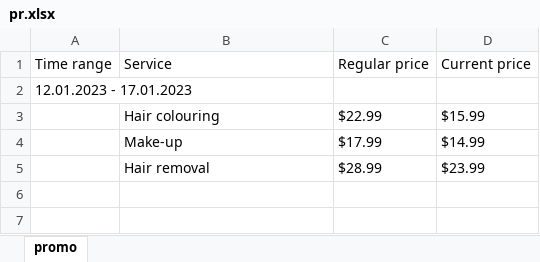
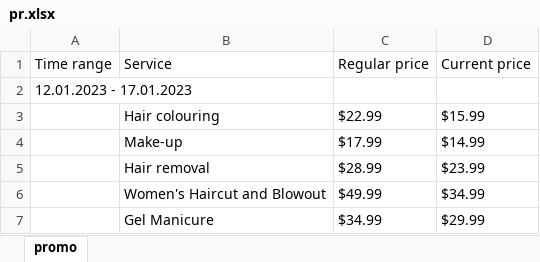
Before and after one commit to Eugeneche/beauty_salon, an Excel workbook: data/promo/pr.xlsx, sheet promo, drawn as a sheet; values as stored, in another font and other column widths than the file's, no borders; the diff names each change by its address in the sheet, - before the commit and + after, or states it on an @@ line.

```diff
--- a/data/promo/pr.xlsx (sheet promo)
+++ b/data/promo/pr.xlsx (sheet promo)
+row 6:  | Women's Haircut and Blowout | $49.99 | $34.99
+row 7:  | Gel Manicure | $34.99 | $29.99
```
Also changed, not shown: data/promo/price.xlsx, 23 other files.
